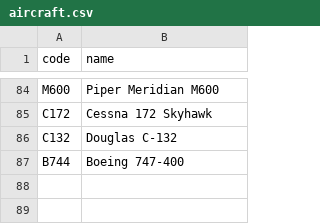
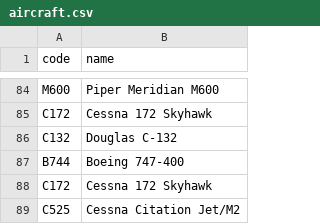
Before and after one commit to kds54/MMM-Planefinder, a CSV file: aircraft.csv, drawn as a sheet; only a part is shown, gaps mark what is left out; the diff names each change by its address in the sheet, - before the commit and + after, or states it on an @@ line.

Commit message:
Update aircraft.csv

```diff
--- a/aircraft.csv
+++ b/aircraft.csv
+row 88: C172 | Cessna 172 Skyhawk
+row 89: C525 | Cessna Citation Jet/M2
```
